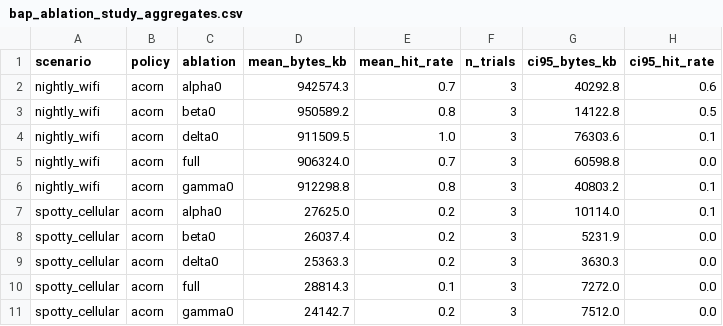
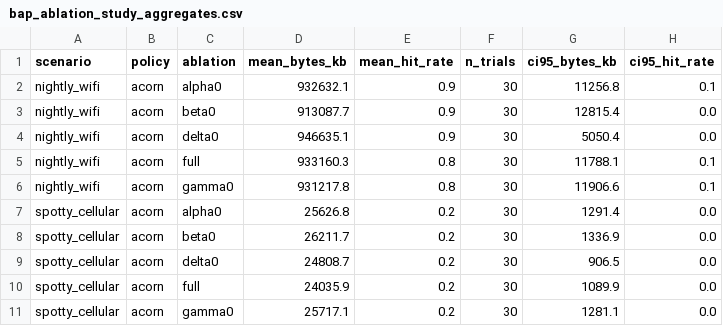
Before and after one commit to divineiloh/ACORN-Edu, a CSV file: results/data/bap_ablation_study_aggregates.csv, drawn as a sheet.

```diff
--- a/results/data/bap_ablation_study_aggregates.csv
+++ b/results/data/bap_ablation_study_aggregates.csv
@@ -1,11 +1,11 @@
 scenario,policy,ablation,mean_bytes_kb,mean_hit_rate,n_trials,ci95_bytes_kb,ci95_hit_rate
-nightly_wifi,acorn,alpha0,942574.3,0.7,3,40292.8,0.6
-nightly_wifi,acorn,beta0,950589.2,0.8,3,14122.8,0.5
-nightly_wifi,acorn,delta0,911509.5,1.0,3,76303.6,0.1
-nightly_wifi,acorn,full,906324.0,0.7,3,60598.8,0.0
-nightly_wifi,acorn,gamma0,912298.8,0.8,3,40803.2,0.1
-spotty_cellular,acorn,alpha0,27625.0,0.2,3,10114.0,0.1
-spotty_cellular,acorn,beta0,26037.4,0.2,3,5231.9,0.0
-spotty_cellular,acorn,delta0,25363.3,0.2,3,3630.3,0.0
-spotty_cellular,acorn,full,28814.3,0.1,3,7272.0,0.0
-spotty_cellular,acorn,gamma0,24142.7,0.2,3,7512.0,0.0
+nightly_wifi,acorn,alpha0,932632.1,0.9,30,11256.8,0.1
+nightly_wifi,acorn,beta0,913087.7,0.9,30,12815.4,0.0
+nightly_wifi,acorn,delta0,946635.1,0.9,30,5050.4,0.0
+nightly_wifi,acorn,full,933160.3,0.8,30,11788.1,0.1
+nightly_wifi,acorn,gamma0,931217.8,0.8,30,11906.6,0.1
+spotty_cellular,acorn,alpha0,25626.8,0.2,30,1291.4,0.0
+spotty_cellular,acorn,beta0,26211.7,0.2,30,1336.9,0.0
+spotty_cellular,acorn,delta0,24808.7,0.2,30,906.5,0.0
+spotty_cellular,acorn,full,24035.9,0.2,30,1089.9,0.0
+spotty_cellular,acorn,gamma0,25717.1,0.2,30,1281.1,0.0
```
Also changed, not shown: results/ablation/ablation_summary_by_scenario.csv, results/data/bap_network_scenario_aggregates.csv, 12 other files.
